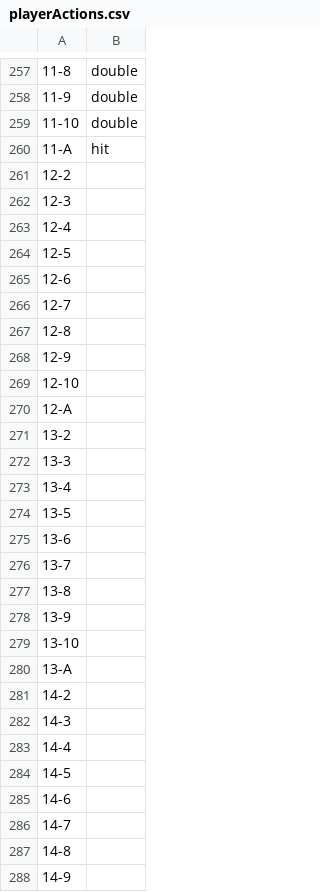
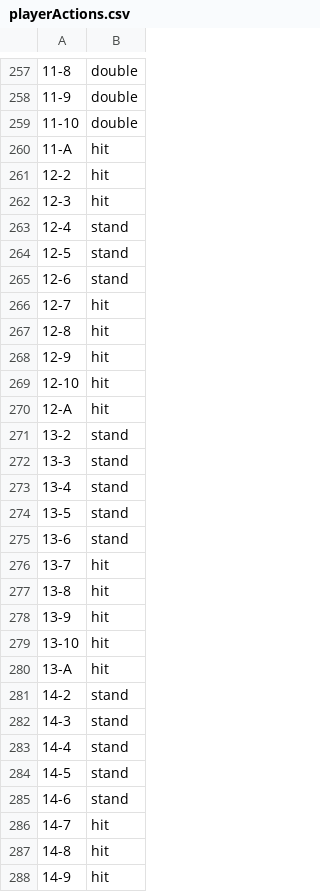
Before and after one commit to KCarpen/blackjack-strategy-practice, a CSV file: playerActions.csv, drawn as a sheet; only a part is shown, gaps mark what is left out; the diff covers the shown part only; the diff names each change by its address in the sheet, - before the commit and + after, or states it on an @@ line.

Commit message:
finished playerActions

```diff
--- a/playerActions.csv
+++ b/playerActions.csv
-B261:B262: (empty)
+B261:B262: hit
-B263:B265: (empty)
+B263:B265: stand
-B266:B270: (empty)
+B266:B270: hit
-B271:B275: (empty)
+B271:B275: stand
-B276:B280: (empty)
+B276:B280: hit
-B281:B285: (empty)
+B281:B285: stand
-B286:B288: (empty)
+B286:B288: hit
```
Also changed, not shown: 32 edited cells elsewhere in this file.
